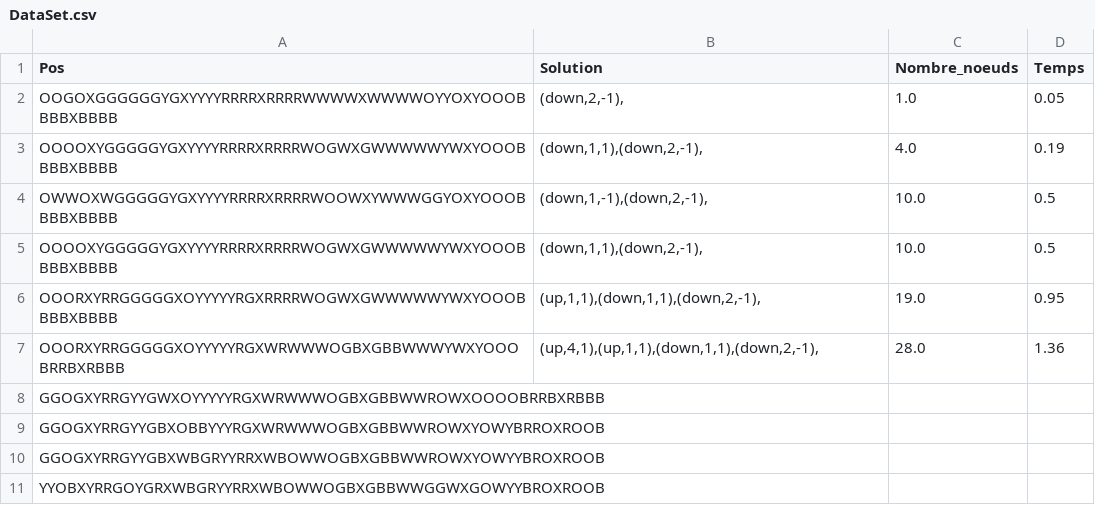
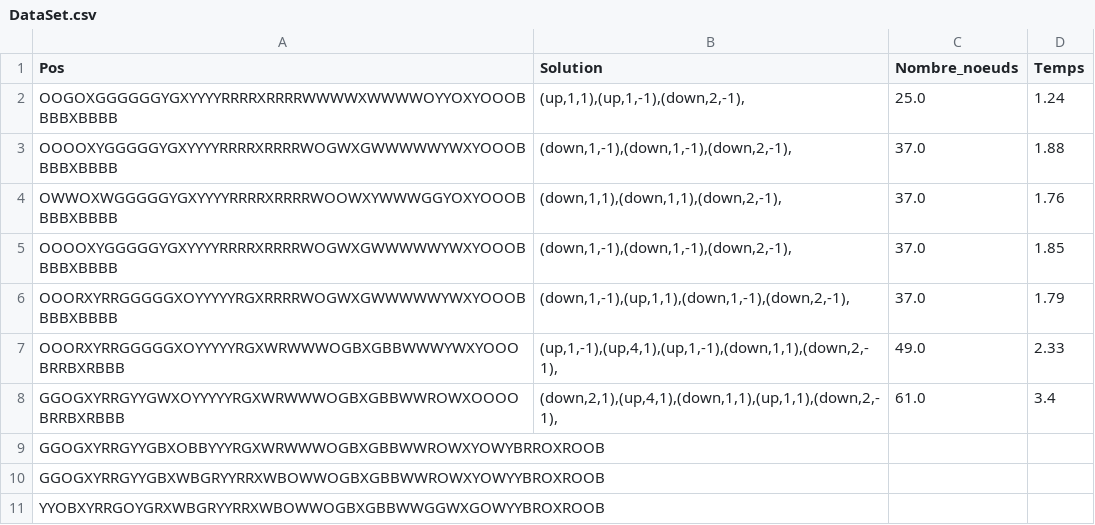
Before and after one commit to Pierre-Portfolio/RediCube, a CSV file: csv/DataSet.csv, drawn as a sheet; only a part is shown.

```diff
--- a/csv/DataSet.csv
+++ b/csv/DataSet.csv
@@ -1,9 +1,9 @@
 Pos;Solution;Nombre_noeuds;Temps
-OOGOXGGGGGGYGXYYYYRRRRXRRRRWWWWXWWWWOYYOXYOOOBBBBXBBBB;(down,2,-1),;1.0;0.05
-OOOOXYGGGGGYGXYYYYRRRRXRRRRWOGWXGWWWWWYWXYOOOBBBBXBBBB;(down,1,1),(down,2,-1),;4.0;0.19
-OWWOXWGGGGGYGXYYYYRRRRXRRRRWOOWXYWWWGGYOXYOOOBBBBXBBBB;(down,1,-1),(down,2,-1),;10.0;0.5
-OOOOXYGGGGGYGXYYYYRRRRXRRRRWOGWXGWWWWWYWXYOOOBBBBXBBBB;(down,1,1),(down,2,-1),;10.0;0.5
-OOORXYRRGGGGGXOYYYYYRGXRRRRWOGWXGWWWWWYWXYOOOBBBBXBBBB;(up,1,1),(down,1,1),(down,2,-1),;19.0;0.95
-OOORXYRRGGGGGXOYYYYYRGXWRWWWOGBXGBBWWWYWXYOOOBRRBXRBBB;(up,4,1),(up,1,1),(down,1,1),(down,2,-1),;28.0;1.36
-GGOGXYRRGYYGWXOYYYYYRGXWRWWWOGBXGBBWWROWXOOOOBRRBXRBBB;;;
+OOGOXGGGGGGYGXYYYYRRRRXRRRRWWWWXWWWWOYYOXYOOOBBBBXBBBB;(up,1,1),(up,1,-1),(down,2,-1),;25.0;1.24
+OOOOXYGGGGGYGXYYYYRRRRXRRRRWOGWXGWWWWWYWXYOOOBBBBXBBBB;(down,1,-1),(down,1,-1),(down,2,-1),;37.0;1.88
+OWWOXWGGGGGYGXYYYYRRRRXRRRRWOOWXYWWWGGYOXYOOOBBBBXBBBB;(down,1,1),(down,1,1),(down,2,-1),;37.0;1.76
+OOOOXYGGGGGYGXYYYYRRRRXRRRRWOGWXGWWWWWYWXYOOOBBBBXBBBB;(down,1,-1),(down,1,-1),(down,2,-1),;37.0;1.85
+OOORXYRRGGGGGXOYYYYYRGXRRRRWOGWXGWWWWWYWXYOOOBBBBXBBBB;(down,1,-1),(up,1,1),(down,1,-1),(down,2,-1),;37.0;1.79
+OOORXYRRGGGGGXOYYYYYRGXWRWWWOGBXGBBWWWYWXYOOOBRRBXRBBB;(up,1,-1),(up,4,1),(up,1,-1),(down,1,1),(down,2,-1),;49.0;2.33
+GGOGXYRRGYYGWXOYYYYYRGXWRWWWOGBXGBBWWROWXOOOOBRRBXRBBB;(down,2,1),(up,4,1),(down,1,1),(up,1,1),(down,2,-1),;61.0;3.4
 GGOGXYRRGYYGBXOBBYYYRGXWRWWWOGBXGBBWWROWXYOWYBRROXROOB;;;
```
Also changed, not shown: 2 other files.
